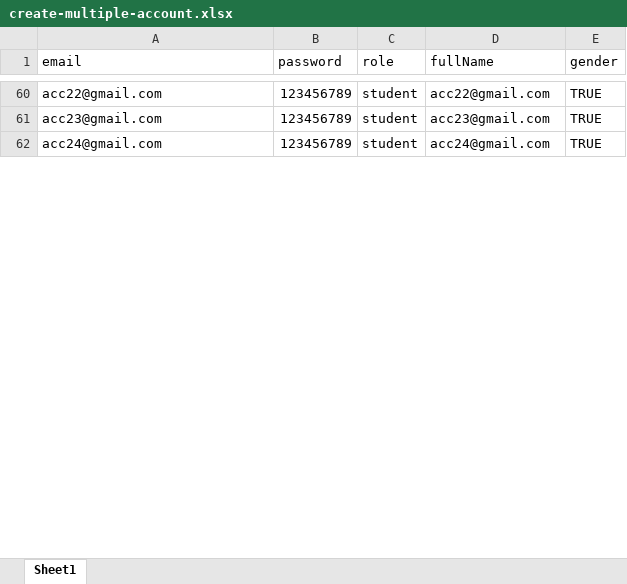
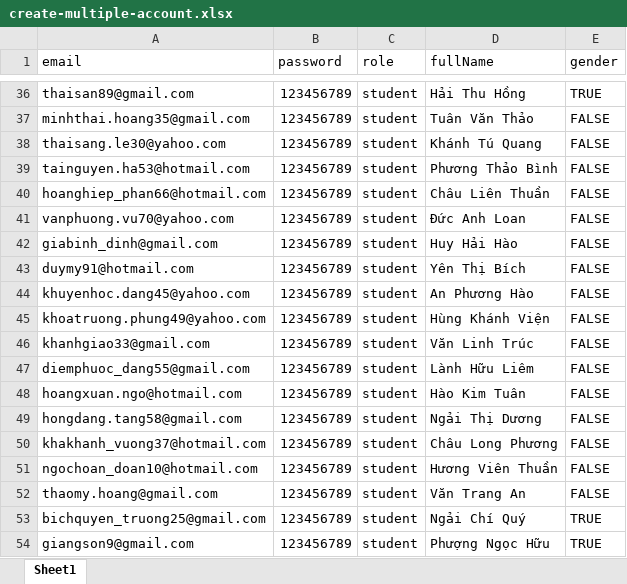
Before and after one commit to courses-ecommerce/apis, an Excel workbook: src/public/samples/create-multiple-account.xlsx, sheet Sheet1, drawn as a sheet; only a part is shown, gaps mark what is left out; values as stored, in another font and other column widths than the file's, no cell formats; addresses are those after the commit; the diff covers the shown part only; the diff names each change by its address in the sheet, - before the commit and + after, or states it on an @@ line.

```diff
--- a/src/public/samples/create-multiple-account.xlsx (sheet Sheet1)
+++ b/src/public/samples/create-multiple-account.xlsx (sheet Sheet1)
-A36 (email): acc22@gmail.com
+A36 (email): thaisan89@gmail.com
-D36 (fullName): acc22@gmail.com
+D36 (fullName): Hải Thu Hồng
+row 37: minhthai.hoang35@gmail.com | 123456789 | student | Tuân Văn Thảo | FALSE
+row 38: thaisang.le30@yahoo.com | 123456789 | student | Khánh Tú Quang | FALSE
+row 39: tainguyen.ha53@hotmail.com | 123456789 | student | Phương Thảo Bình | FALSE
+row 40: hoanghiep_phan66@hotmail.com | 123456789 | student | Châu Liên Thuần | FALSE
+row 41: vanphuong.vu70@yahoo.com | 123456789 | student | Đức Anh Loan | FALSE
+row 42: giabinh_dinh@gmail.com | 123456789 | student | Huy Hải Hào | FALSE
+row 43: duymy91@hotmail.com | 123456789 | student | Yên Thị Bích | FALSE
+row 44: khuyenhoc.dang45@yahoo.com | 123456789 | student | An Phương Hào | FALSE
+row 45: khoatruong.phung49@yahoo.com | 123456789 | student | Hùng Khánh Viện | FALSE
+row 46: khanhgiao33@gmail.com | 123456789 | student | Văn Linh Trúc | FALSE
+row 47: diemphuoc_dang55@gmail.com | 123456789 | student | Lành Hữu Liêm | FALSE
+row 48: hoangxuan.ngo@hotmail.com | 123456789 | student | Hào Kim Tuân | FALSE
+row 49: hongdang.tang58@gmail.com | 123456789 | student | Ngải Thị Dương | FALSE
+row 50: khakhanh_vuong37@hotmail.com | 123456789 | student | Châu Long Phương | FALSE
+row 51: ngochoan_doan10@hotmail.com | 123456789 | student | Hương Viên Thuần | FALSE
+row 52: thaomy.hoang@gmail.com | 123456789 | student | Văn Trang An | FALSE
-A53 (email): acc23@gmail.com
+A53 (email): bichquyen_truong25@gmail.com
-D53 (fullName): acc23@gmail.com
+D53 (fullName): Ngải Chí Quý
-A54 (email): acc24@gmail.com
+A54 (email): giangson9@gmail.com
-D54 (fullName): acc24@gmail.com
+D54 (fullName): Phượng Ngọc Hữu
```
Also changed, not shown: 10 added rows, 33 removed rows and 72 edited cells elsewhere in this sheet, cell formats, 1 other file.
